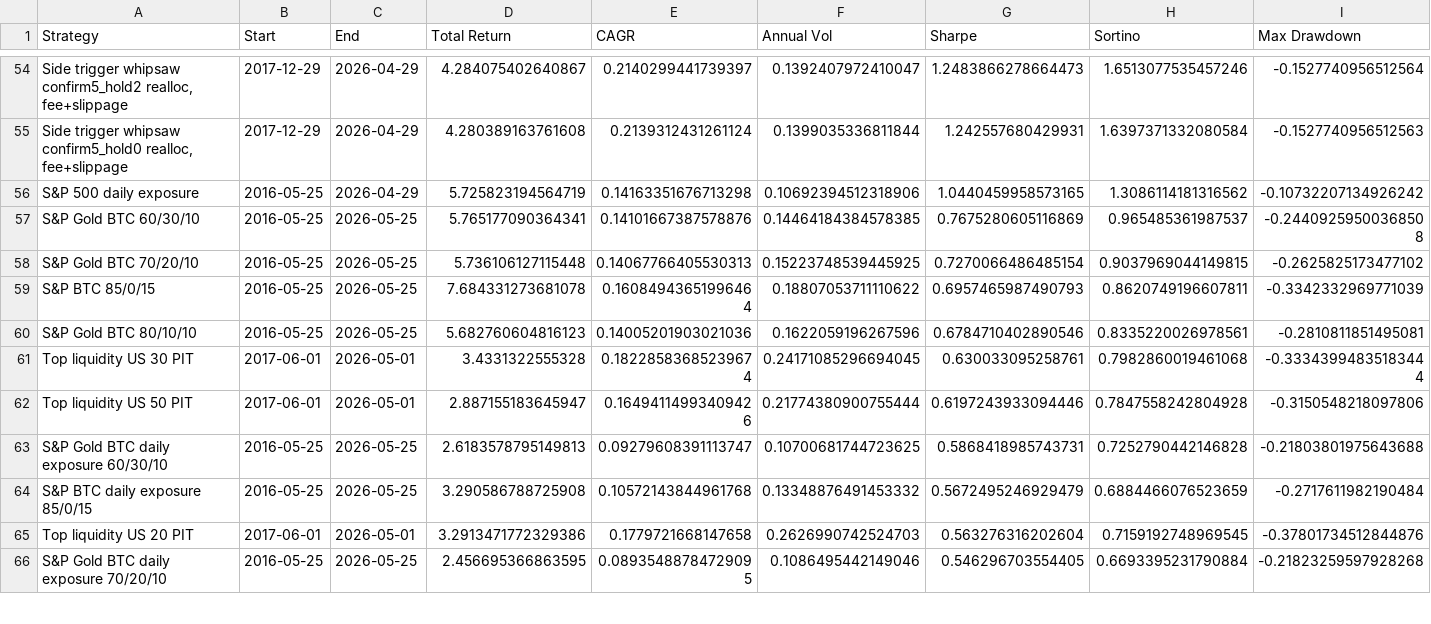
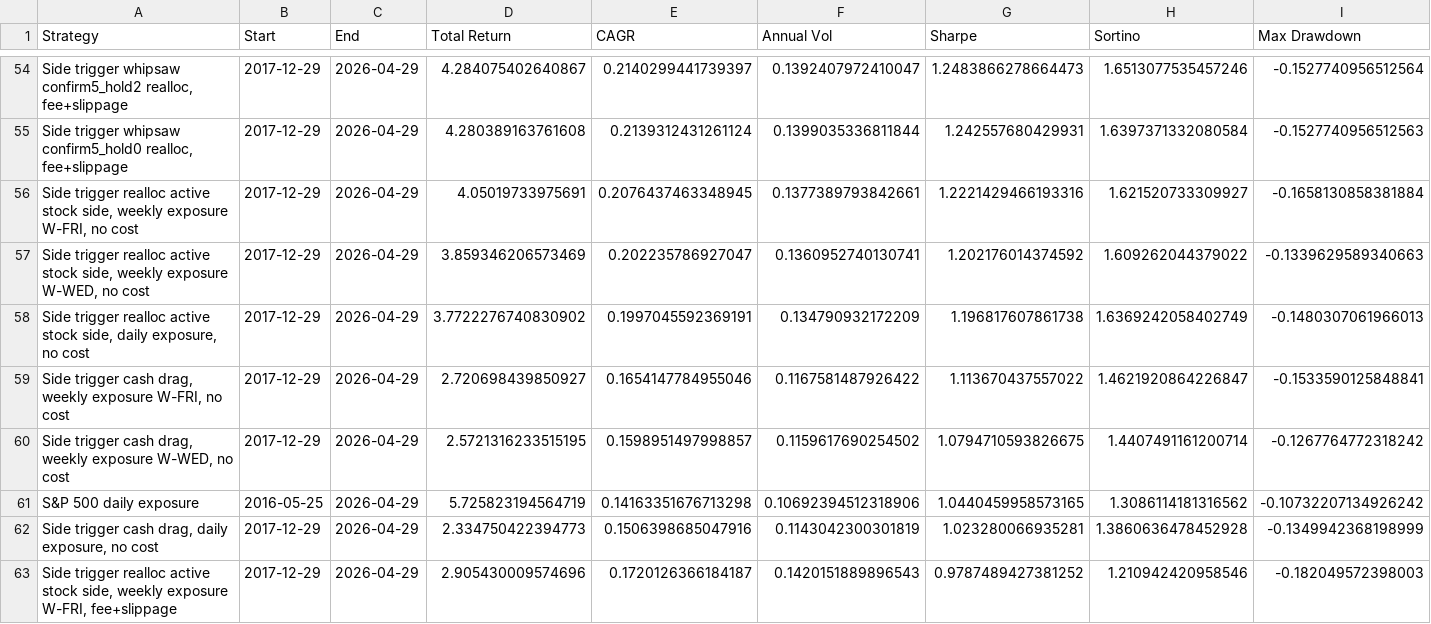
Before and after one commit to pong0401/port_opt_advance, a CSV file: data/precomputed/streamlit_10y_strategy_summary.csv, drawn as a sheet; only a part is shown, gaps mark what is left out; the shorter side is filled out with more unchanged rows; rows hold the shown columns only; the diff covers the shown part only; the diff names each change by its address in the sheet, - before the commit and + after, or states it on an @@ line.

Commit message:
Add weekly exposure strategy B options

```diff
--- a/data/precomputed/streamlit_10y_strategy_summary.csv
+++ b/data/precomputed/streamlit_10y_strategy_summary.csv
+row 56: Side trigger realloc active stock side, weekly exposure W-FRI, no cost | 2017-12-29 | 2026-04-29 | 4.05019733975691 | 0.2076437463348945 | 0.1377389793842661 | 1.2221429466193316 | 1.621520733309927 | -0.1658130858381884
+row 57: Side trigger realloc active stock side, weekly exposure W-WED, no cost | 2017-12-29 | 2026-04-29 | 3.859346206573469 | 0.202235786927047 | 0.1360952740130741 | 1.202176014374592 | 1.609262044379022 | -0.1339629589340663
+row 58: Side trigger realloc active stock side, daily exposure, no cost | 2017-12-29 | 2026-04-29 | 3.7722276740830902 | 0.1997045592369191 | 0.134790932172209 | 1.196817607861738 | 1.6369242058402749 | -0.1480307061966013
+row 59: Side trigger cash drag, weekly exposure W-FRI, no cost | 2017-12-29 | 2026-04-29 | 2.720698439850927 | 0.1654147784955046 | 0.1167581487926422 | 1.113670437557022 | 1.4621920864226847 | -0.1533590125848841
+row 60: Side trigger cash drag, weekly exposure W-WED, no cost | 2017-12-29 | 2026-04-29 | 2.5721316233515195 | 0.1598951497998857 | 0.1159617690254502 | 1.0794710593826675 | 1.4407491161200714 | -0.1267764772318242
+row 62: Side trigger cash drag, daily exposure, no cost | 2017-12-29 | 2026-04-29 | 2.334750422394773 | 0.1506398685047916 | 0.1143042300301819 | 1.023280066935281 | 1.3860636478452928 | -0.1349942368198999
+row 63: Side trigger realloc active stock side, weekly exposure W-FRI, fee+slippage | 2017-12-29 | 2026-04-29 | 2.905430009574696 | 0.1720126366184187 | 0.1420151889896543 | 0.9787489427381252 | 1.210942420958546 | -0.182049572398003
```
Also changed, not shown: 5 added rows elsewhere in this file, 7 other files.
